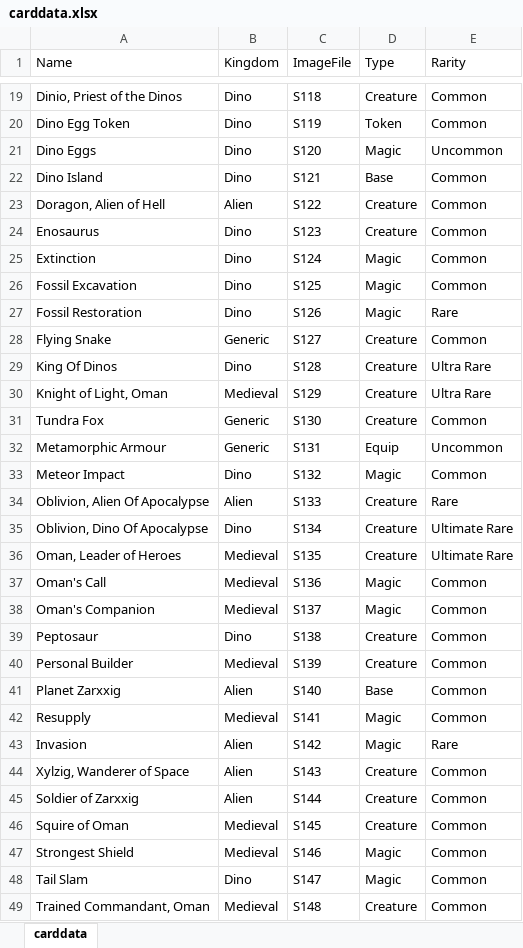
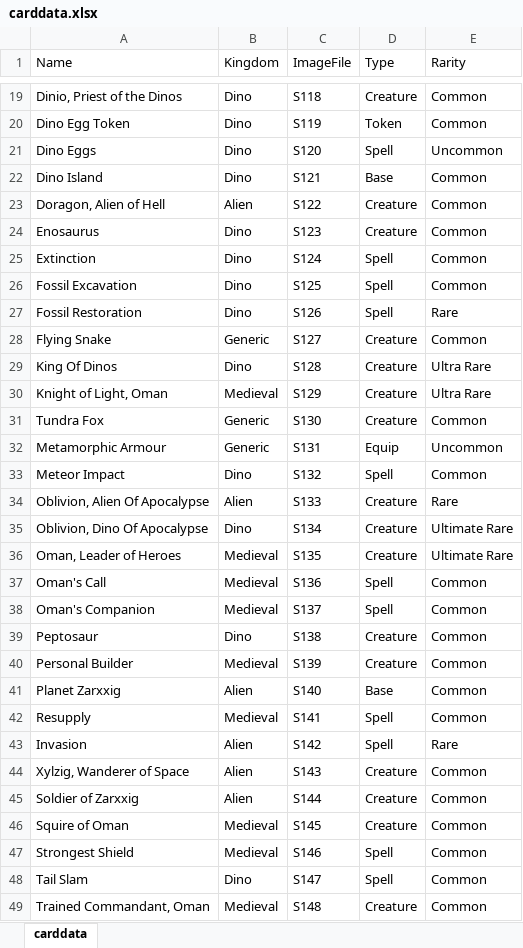
Before and after one commit to dragonight01/earl, an Excel workbook: sets/carddata.xlsx, sheet carddata, drawn as a sheet; only a part is shown, gaps mark what is left out; values as stored, in another font and other column widths than the file's, no borders; the diff covers the shown part only; the diff names each change by its address in the sheet, - before the commit and + after, or states it on an @@ line.

```diff
--- a/sets/carddata.xlsx (sheet carddata)
+++ b/sets/carddata.xlsx (sheet carddata)
-D21 (Type): Magic
+D21 (Type): Spell
-D25:D27 (Type): Magic
+D25:D27 (Type): Spell
-D33 (Type): Magic
+D33 (Type): Spell
-D37:D38 (Type): Magic
+D37:D38 (Type): Spell
-D42:D43 (Type): Magic
+D42:D43 (Type): Spell
-D47:D48 (Type): Magic
+D47:D48 (Type): Spell
```
Also changed, not shown: 15 added rows and 12 edited cells elsewhere in this sheet, 34 other files.
